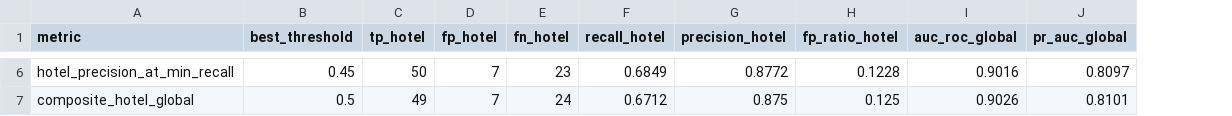
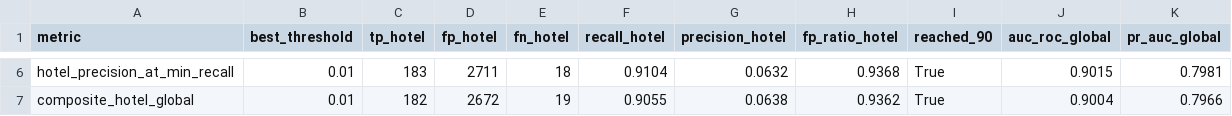
Before and after one commit to michellemej22596/Proyecto2-SecurityDS-PlusTI, a CSV file: results/custom_metrics_results.csv, drawn as a sheet; only a part is shown, gaps mark what is left out; addresses are those after the commit; the diff covers the shown part only; the diff names each change by its address in the sheet, - before the commit and + after, or states it on an @@ line.

```diff
--- a/results/custom_metrics_results.csv
+++ b/results/custom_metrics_results.csv
+column I (reached_90), rows 6-7: True | True
-B6 (best_threshold): 0.45
+B6 (best_threshold): 0.01
-C6 (tp_hotel): 50
+C6 (tp_hotel): 183
-D6 (fp_hotel): 7
+D6 (fp_hotel): 2711
-E6 (fn_hotel): 23
+E6 (fn_hotel): 18
-F6 (recall_hotel): 0.6849
+F6 (recall_hotel): 0.9104
-G6 (precision_hotel): 0.8772
+G6 (precision_hotel): 0.0632
-H6 (fp_ratio_hotel): 0.1228
+H6 (fp_ratio_hotel): 0.9368
-J6 (auc_roc_global): 0.9016
+J6 (auc_roc_global): 0.9015
-K6 (pr_auc_global): 0.8097
+K6 (pr_auc_global): 0.7981
-B7 (best_threshold): 0.5
+B7 (best_threshold): 0.01
-C7 (tp_hotel): 49
+C7 (tp_hotel): 182
-D7 (fp_hotel): 7
+D7 (fp_hotel): 2672
-E7 (fn_hotel): 24
+E7 (fn_hotel): 19
-F7 (recall_hotel): 0.6712
+F7 (recall_hotel): 0.9055
-G7 (precision_hotel): 0.875
+G7 (precision_hotel): 0.0638
-H7 (fp_ratio_hotel): 0.125
+H7 (fp_ratio_hotel): 0.9362
-J7 (auc_roc_global): 0.9026
+J7 (auc_roc_global): 0.9004
-K7 (pr_auc_global): 0.8101
+K7 (pr_auc_global): 0.7966
```
Also changed, not shown: 36 edited cells elsewhere in this file, results/baseline_feature_importance.csv, results/baseline_metrics_june.csv, 24 other files.
